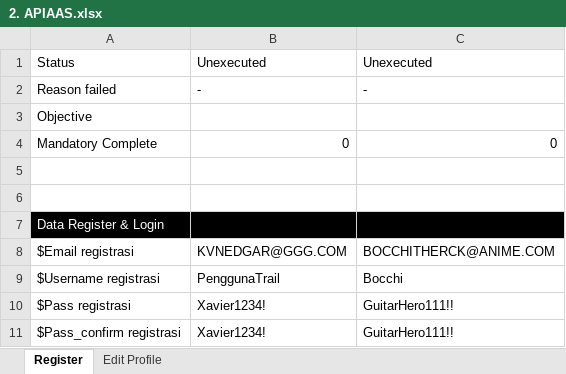
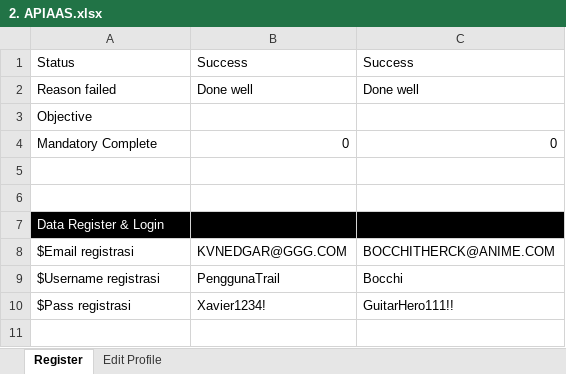
Before and after one commit to qcadins/ATAPIAAS, an Excel workbook: Excel/2. APIAAS.xlsx, sheet Register, drawn as a sheet; values as stored, in another font and other column widths than the file's, no borders; the diff names each change by its address in the sheet, - before the commit and + after, or states it on an @@ line.

Commit message:
CodeReview 3 Done + TC Register is Functional

```diff
--- a/Excel/2. APIAAS.xlsx (sheet Register)
+++ b/Excel/2. APIAAS.xlsx (sheet Register)
-B1: Unexecuted
+B1: Success
-C1: Unexecuted
+C1: Success
-B2: -
+B2: Done well
-C2: -
+C2: Done well
-row 11: $Pass_confirm registrasi | Xavier1234! | GuitarHero111!!
```
Also changed, not shown: sheet Edit Profile, 11 other files.
